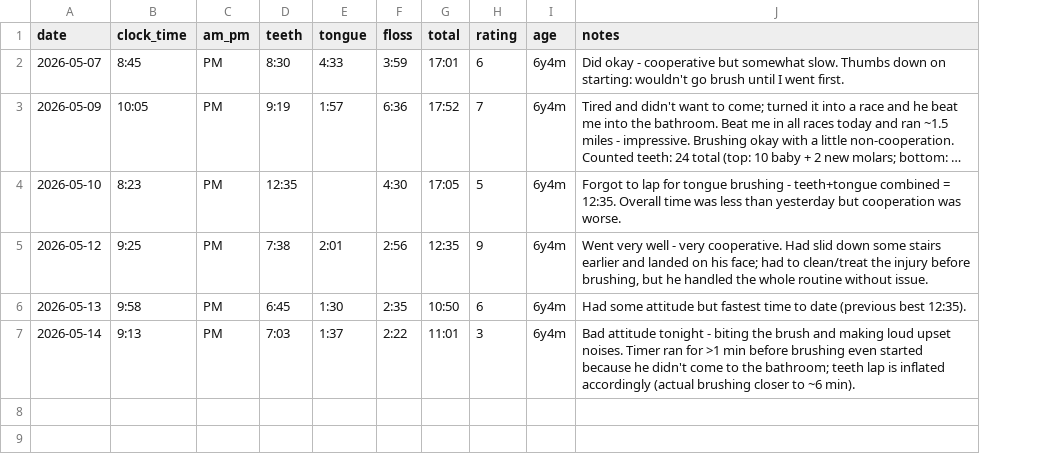
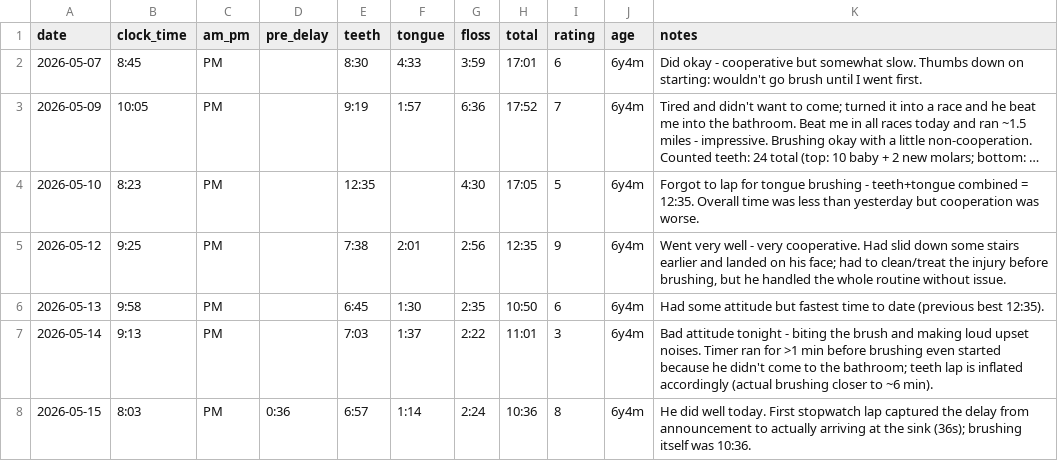
Before and after one commit to xinpw8/PufferLib, a CSV file: toothbrushing/log.csv, drawn as a sheet; long unchanged cells end in …; the diff names each change by its address in the sheet, - before the commit and + after, or states it on an @@ line.

```diff
--- a/toothbrushing/log.csv
+++ b/toothbrushing/log.csv
+column D (pre_delay), empty
+row 8: 2026-05-15 | 8:03 | PM | 0:36 | 6:57 | 1:14 | 2:24 | 10:36 | 8 | 6y4m | He did well today. First stopwatch lap captured the delay from announcement to actually arriving at the sink (36s); brushing itself was 10:36.
```
